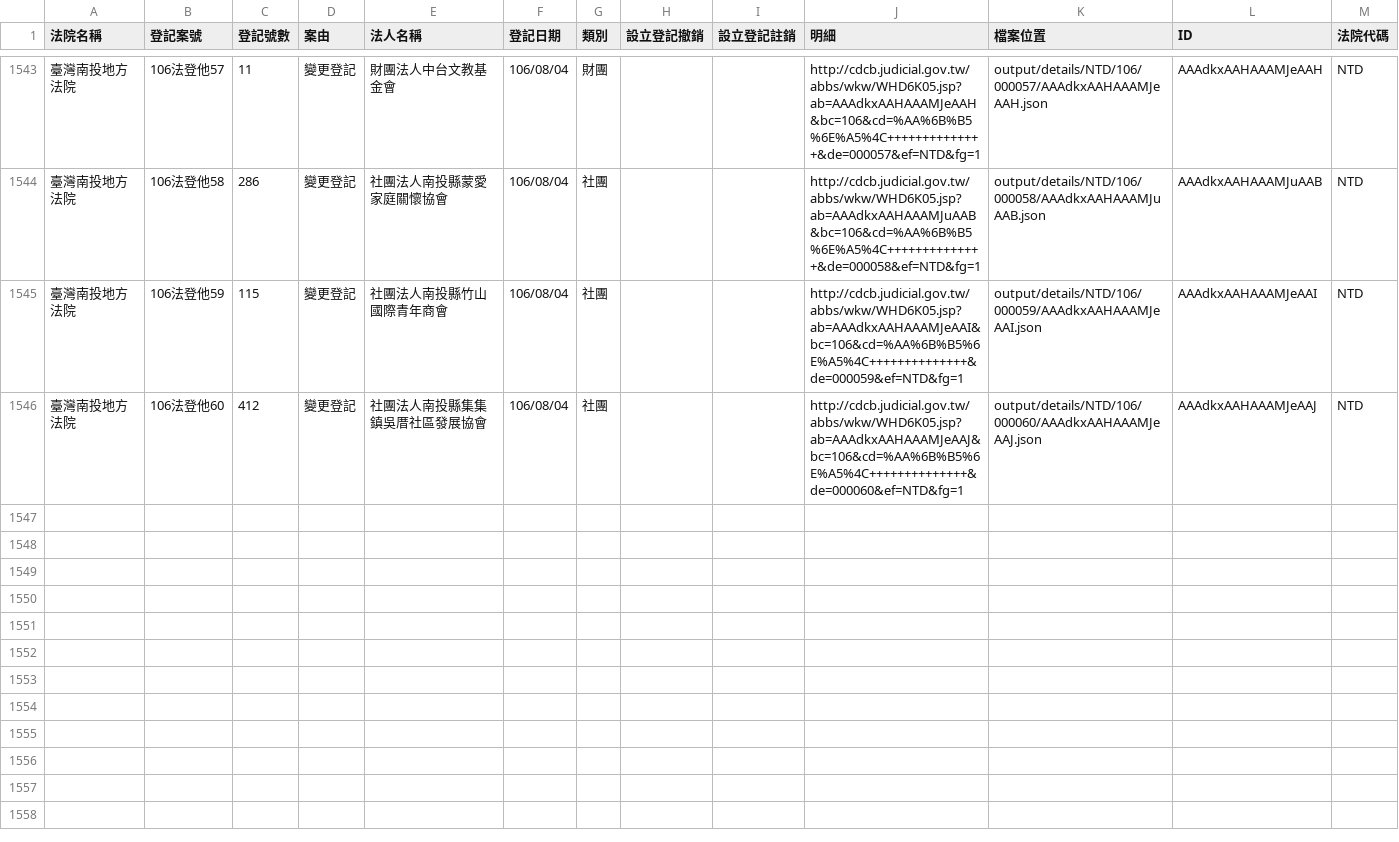
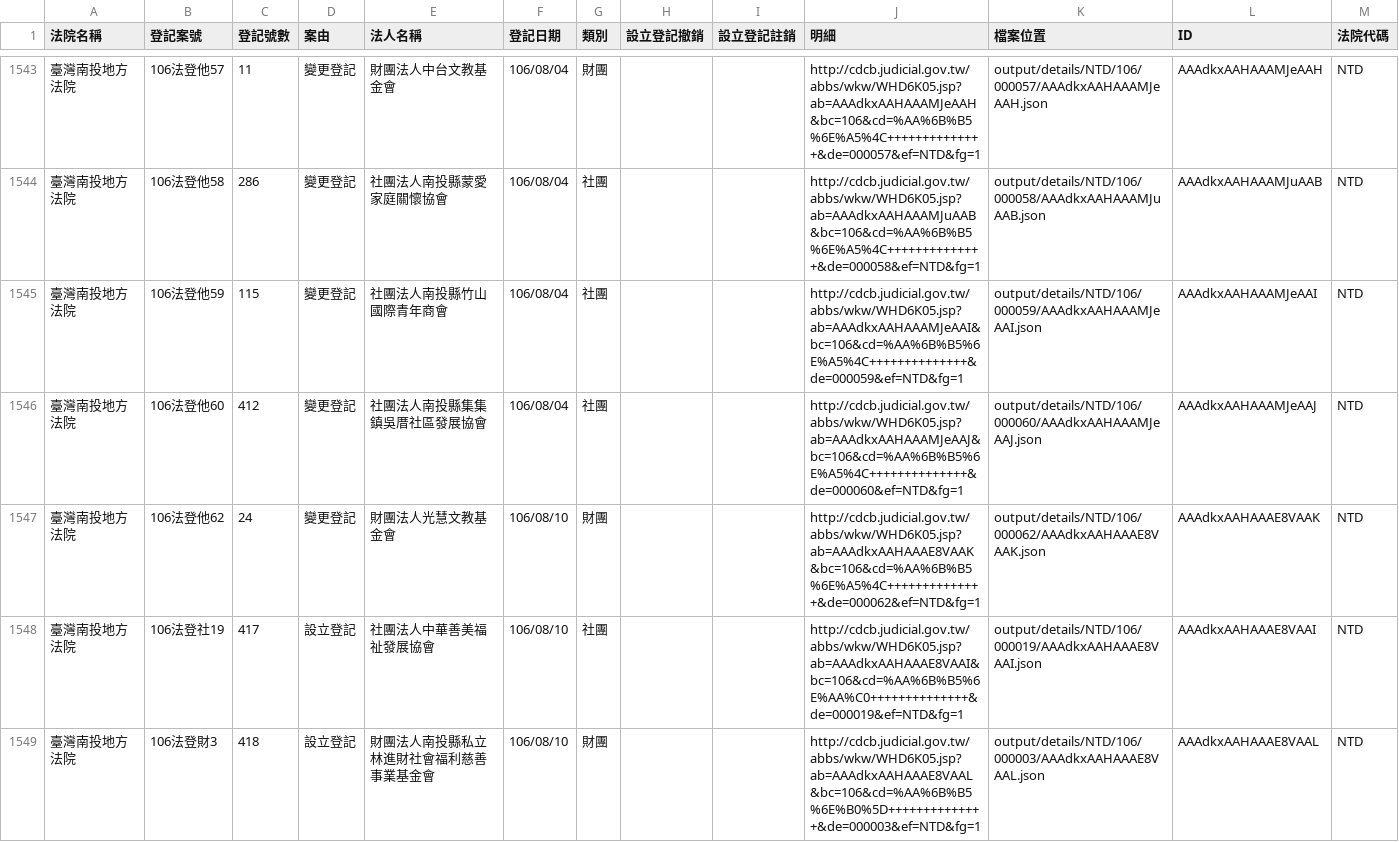
Before and after one commit to g0v/foundationtw, a CSV file: output/lists/NTD.csv, drawn as a sheet; only a part is shown, gaps mark what is left out; the diff names each change by its address in the sheet, - before the commit and + after, or states it on an @@ line.

Commit message:
update datasets @ 2017-08-11 02:00:01

```diff
--- a/output/lists/NTD.csv
+++ b/output/lists/NTD.csv
+row 1547: 臺灣南投地方法院 | 106法登他62 | 24 | 變更登記 | 財團法人光慧文教基金會 | 106/08/10 | 財團 |  |  | http://cdcb.judicial.gov.tw/abbs/wkw/WHD6K05.jsp?ab=AAAdkxAAHAAAE8VAAK&bc=106&cd=%AA%6B%B5%6E%A5%4C++++++++++++++&de=000062&ef=NTD&fg=1 | output/details/NTD/106/000062/AAAdkxAAHAAAE8VAAK.json | AAAdkxAAHAAAE8VAAK | NTD
+row 1548: 臺灣南投地方法院 | 106法登社19 | 417 | 設立登記 | 社團法人中華善美福祉發展協會 | 106/08/10 | 社團 |  |  | http://cdcb.judicial.gov.tw/abbs/wkw/WHD6K05.jsp?ab=AAAdkxAAHAAAE8VAAI&bc=106&cd=%AA%6B%B5%6E%AA%C0++++++++++++++&de=000019&ef=NTD&fg=1 | output/details/NTD/106/000019/AAAdkxAAHAAAE8VAAI.json | AAAdkxAAHAAAE8VAAI | NTD
+row 1549: 臺灣南投地方法院 | 106法登財3 | 418 | 設立登記 | 財團法人南投縣私立林進財社會福利慈善事業基金會 | 106/08/10 | 財團 |  |  | http://cdcb.judicial.gov.tw/abbs/wkw/WHD6K05.jsp?ab=AAAdkxAAHAAAE8VAAL&bc=106&cd=%AA%6B%B5%6E%B0%5D++++++++++++++&de=000003&ef=NTD&fg=1 | output/details/NTD/106/000003/AAAdkxAAHAAAE8VAAL.json | AAAdkxAAHAAAE8VAAL | NTD
```
Also changed, not shown: output/lists/ILD.csv, output/lists/KLD.csv, 27 other files.
